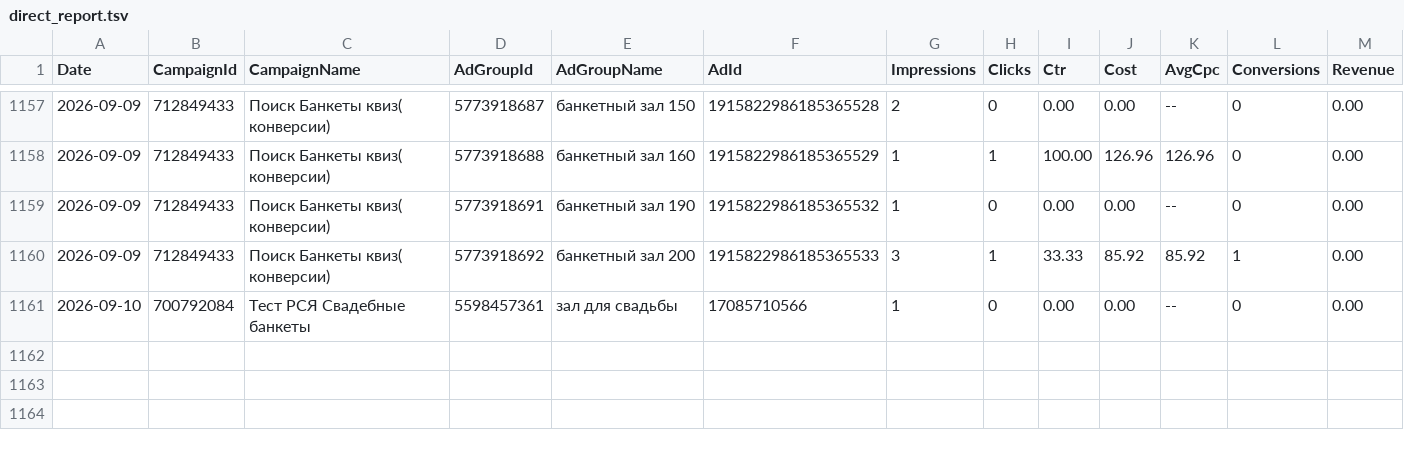
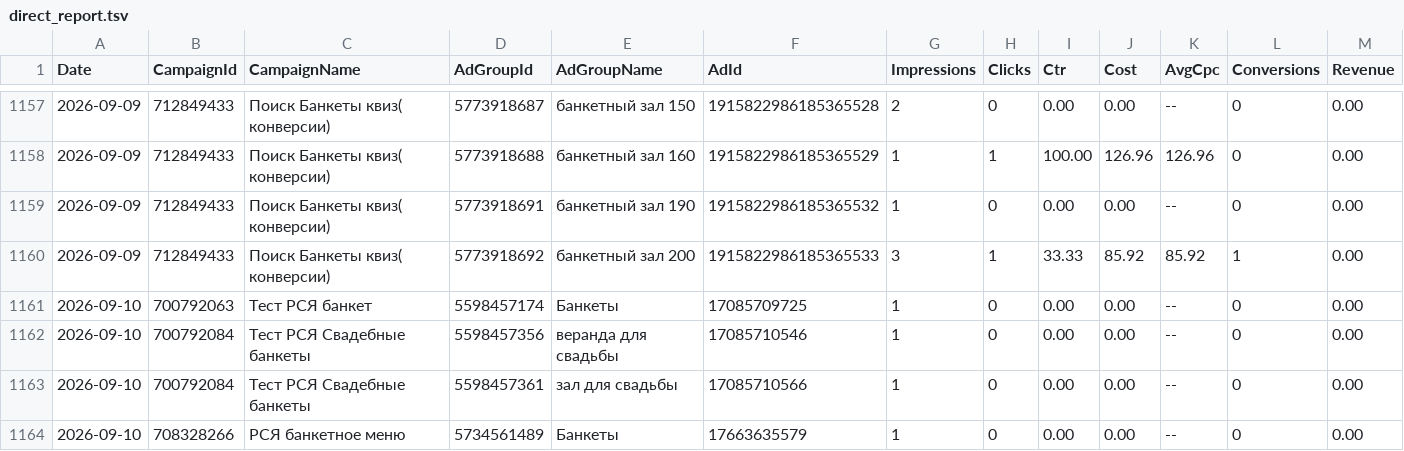
Before and after one commit to Alex19011901/advertising-control-pages, a TSV file: data/direct_report.tsv, drawn as a sheet; only a part is shown, gaps mark what is left out.

```diff
--- a/data/direct_report.tsv
+++ b/data/direct_report.tsv
@@ -1160,2 +1160,5 @@ Date	CampaignId	CampaignName	AdGroupId	AdGroupName	AdId	Impressions	Clicks	Ctr	C
 2026-09-09	712849433	Поиск Банкеты квиз( конверсии)	5773918692	банкетный зал 200	1915822986185365533	3	1	33.33	85.92	85.92	1	0.00
+2026-09-10	700792063	Тест РСЯ банкет	5598457174	Банкеты	17085709725	1	0	0.00	0.00	--	0	0.00
+2026-09-10	700792084	Тест РСЯ Свадебные банкеты	5598457356	веранда для свадьбы	17085710546	1	0	0.00	0.00	--	0	0.00
 2026-09-10	700792084	Тест РСЯ Свадебные банкеты	5598457361	зал для свадьбы	17085710566	1	0	0.00	0.00	--	0	0.00
+2026-09-10	708328266	РСЯ банкетное меню	5734561489	Банкеты	17663635579	1	0	0.00	0.00	--	0	0.00
```
Also changed, not shown: 3 other files.
